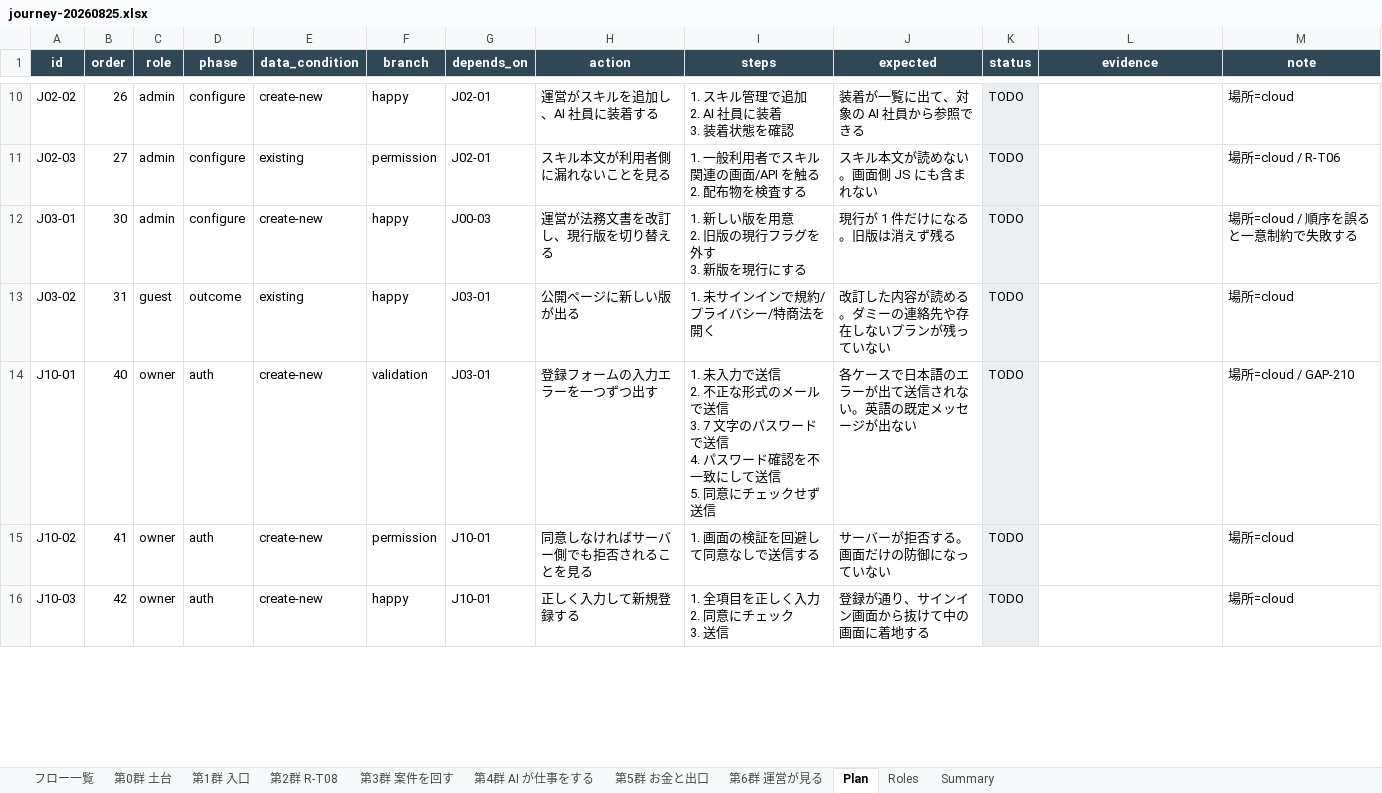
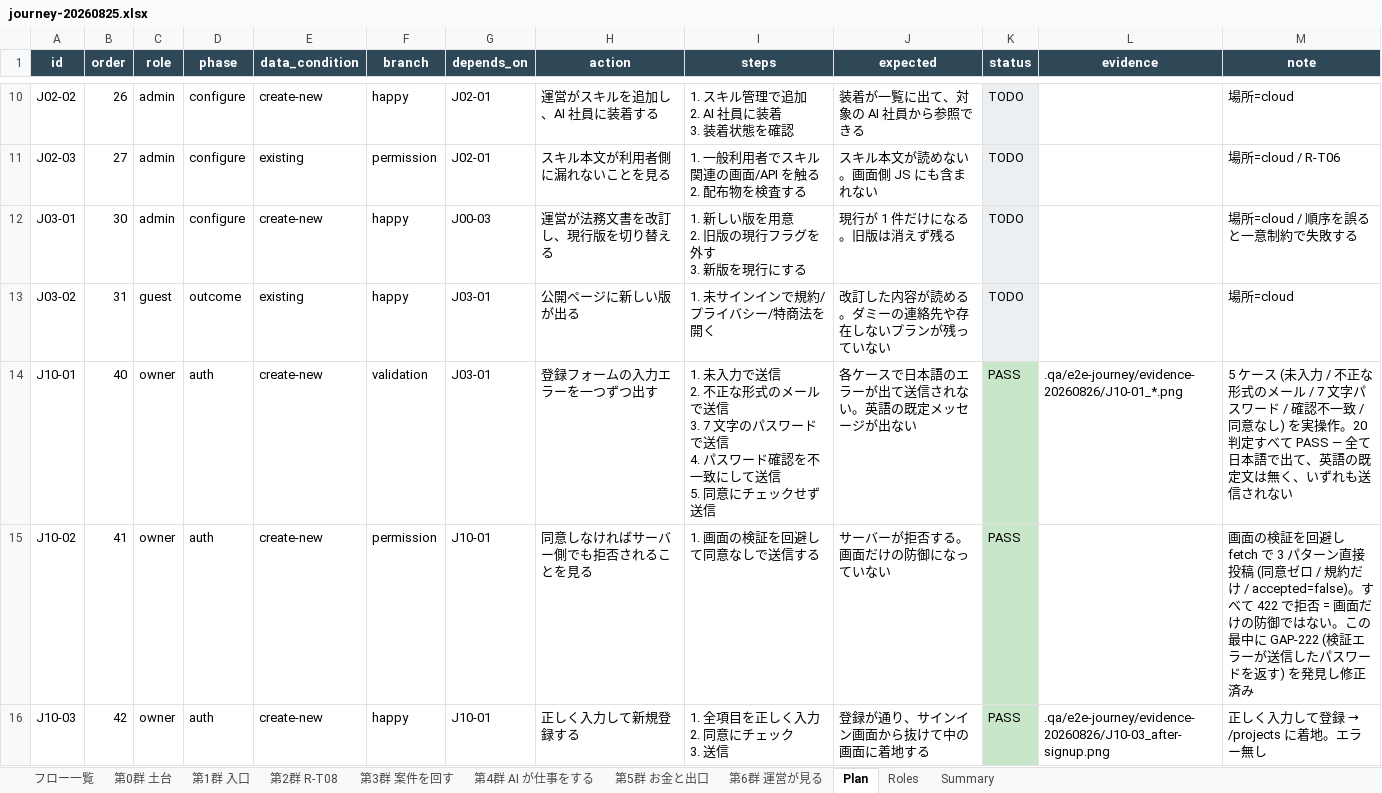
Before and after one commit to engine-base/Atelier, an Excel workbook: .qa/e2e-journey/journey-20260825.xlsx, sheet Plan, drawn as a sheet; only a part is shown, gaps mark what is left out; values as stored, in another font and other column widths than the file's, no borders; the diff covers the shown part only; the diff names each change by its address in the sheet, - before the commit and + after, or states it on an @@ line.

```diff
--- a/.qa/e2e-journey/journey-20260825.xlsx (sheet Plan)
+++ b/.qa/e2e-journey/journey-20260825.xlsx (sheet Plan)
-K14:K16 (status): TODO
+K14:K16 (status): PASS
-K14:K16 fill: #ECEFF1
+K14:K16 fill: #C8E6C9
-L14 (evidence): (empty)
+L14 (evidence): .qa/e2e-journey/evidence-20260826/J10-01_*.png
-M14 (note): 場所=cloud / GAP-210
+M14 (note): 5 ケース (未入力 / 不正な形式のメール / 7 文字パスワード / 確認不一致 / 同意なし) を実操作。20 判定すべて PASS — 全て日本語で出て、英語の既定文は無く、いずれも送信されない
-M15 (note): 場所=cloud
+M15 (note): 画面の検証を回避し fetch で 3 パターン直接投稿 (同意ゼロ / 規約だけ / accepted=false)。すべて 422 で拒否 = 画面だけの防御ではない。この最中に GAP-222 (検証エラーが送信したパスワードを返す) を発見し修正済み
-L16 (evidence): (empty)
+L16 (evidence): .qa/e2e-journey/evidence-20260826/J10-03_after-signup.png
@@ M16 (note): 場所=cloud → 正しく入力して登録 → /projects に着地。エラー無し @@
```
Also changed, not shown: 20 edited cells and cell formats elsewhere in this sheet, sheet Summary, 7 other files.
